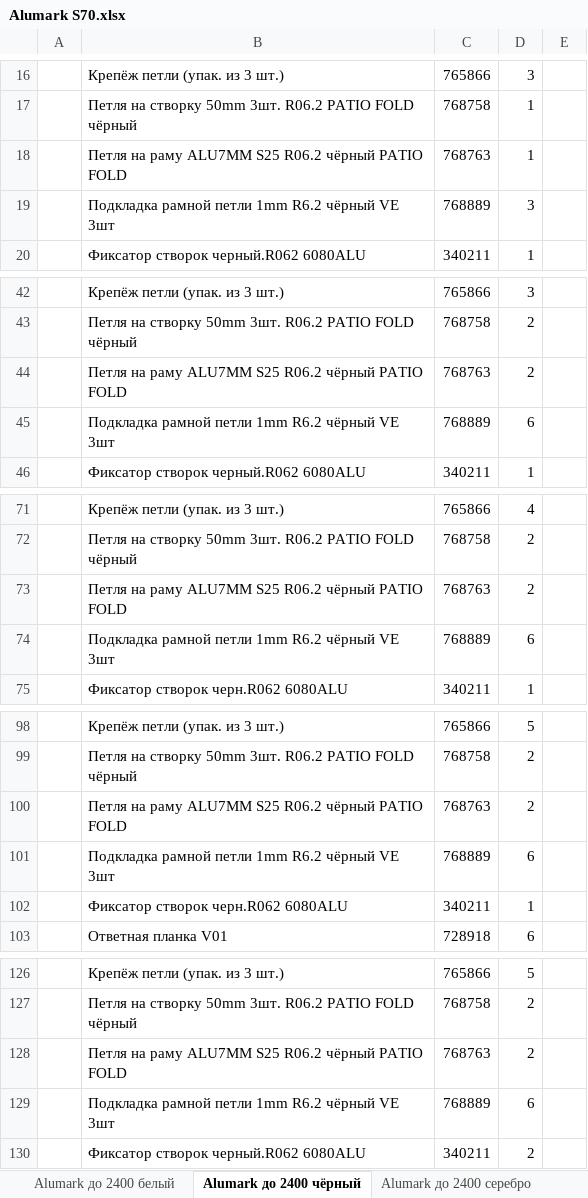
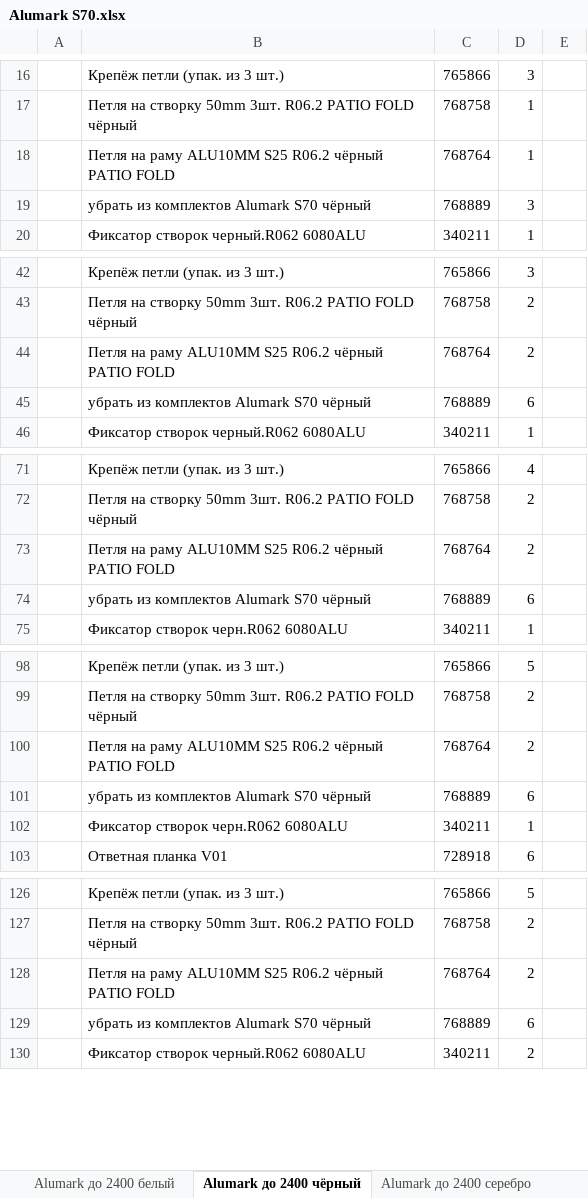
Before and after one commit to boharasirshak/door-picker, an Excel workbook: data/Alumark S70.xlsx, sheet Alumark до 2400 чёрный, drawn as a sheet; only a part is shown, gaps mark what is left out; values as stored, in another font and other column widths than the file's, no borders; charts and pictures not drawn; the diff covers the shown part only; the diff names each change by its address in the sheet, - before the commit and + after, or states it on an @@ line.

Commit message:
feat: data changes

```diff
--- a/data/Alumark S70.xlsx (sheet Alumark до 2400 чёрный)
+++ b/data/Alumark S70.xlsx (sheet Alumark до 2400 чёрный)
-B18: …на раму ALU7MM S25 R06.2…
+B18: …на раму ALU10MM S25 R06.2…
-C18: 768763
+C18: 768764
-B19: Подкладка рамной петли 1mm R6.2 чёрный VE 3шт
+B19: убрать из комплектов Alumark S70 чёрный
-B44: …на раму ALU7MM S25 R06.2…
+B44: …на раму ALU10MM S25 R06.2…
-C44: 768763
+C44: 768764
-B45: Подкладка рамной петли 1mm R6.2 чёрный VE 3шт
+B45: убрать из комплектов Alumark S70 чёрный
-B73: …на раму ALU7MM S25 R06.2…
+B73: …на раму ALU10MM S25 R06.2…
-C73: 768763
+C73: 768764
-B74: Подкладка рамной петли 1mm R6.2 чёрный VE 3шт
+B74: убрать из комплектов Alumark S70 чёрный
-B100: …на раму ALU7MM S25 R06.2…
+B100: …на раму ALU10MM S25 R06.2…
-C100: 768763
+C100: 768764
-B101: Подкладка рамной петли 1mm R6.2 чёрный VE 3шт
+B101: убрать из комплектов Alumark S70 чёрный
-B128: …на раму ALU7MM S25 R06.2…
+B128: …на раму ALU10MM S25 R06.2…
-C128: 768763
+C128: 768764
-B129: Подкладка рамной петли 1mm R6.2 чёрный VE 3шт
+B129: убрать из комплектов Alumark S70 чёрный
```
Also changed, not shown: 24 edited cells elsewhere in this sheet, 1 other file.
